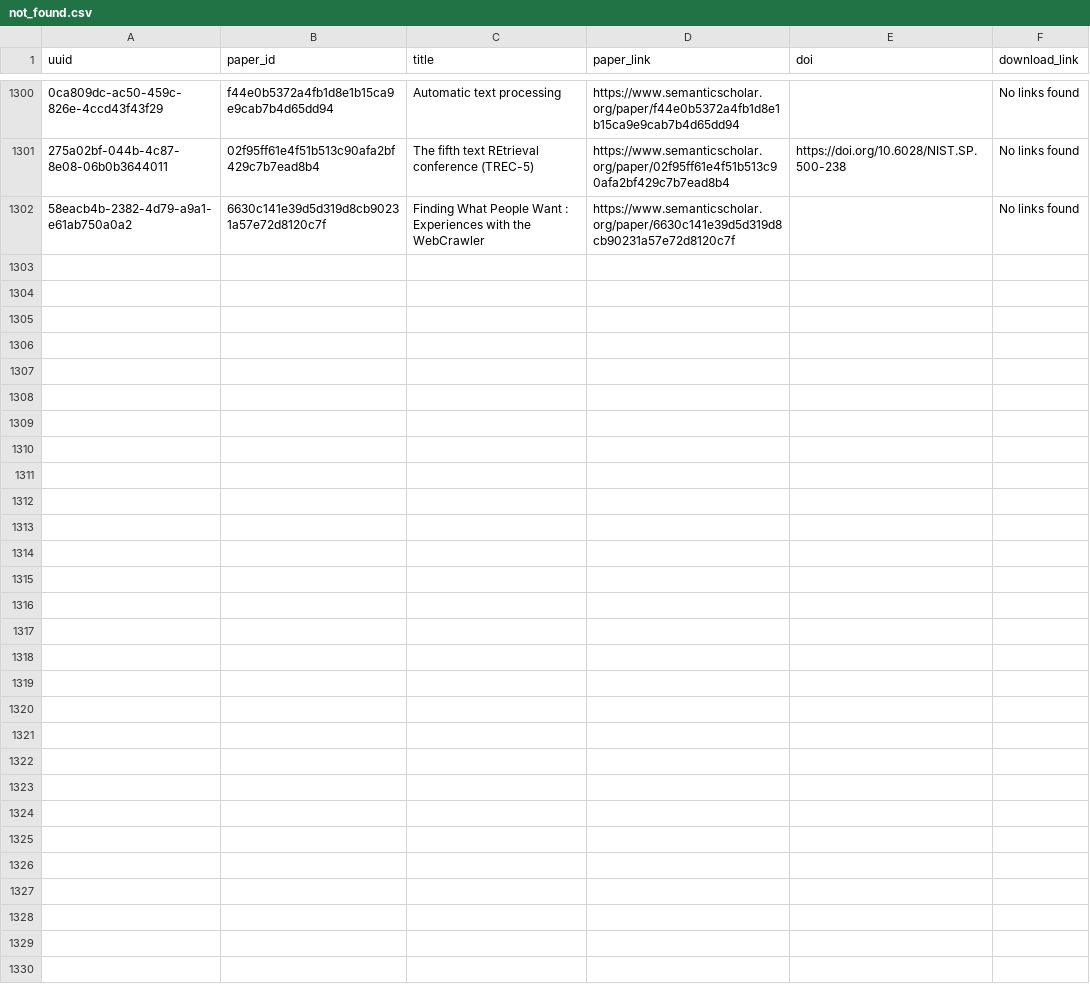
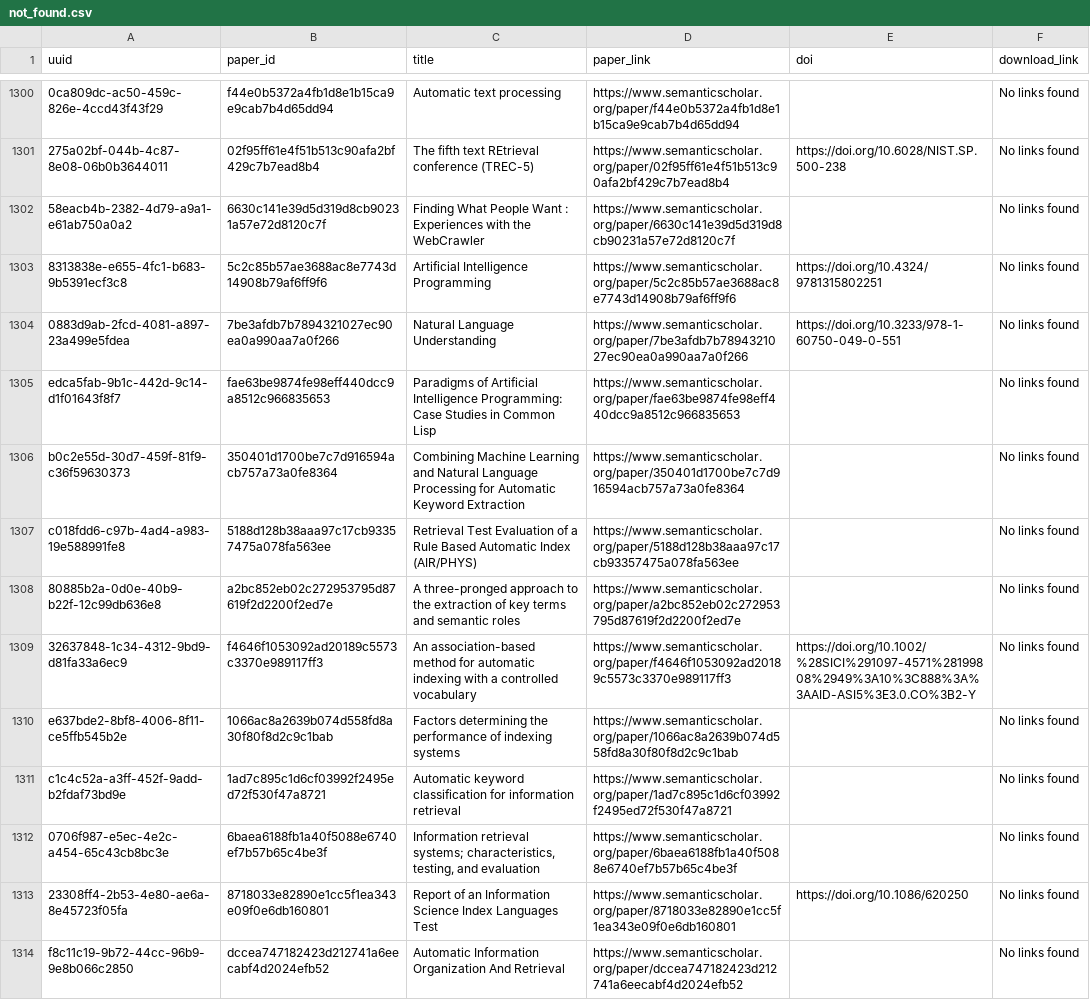
Before and after one commit to dev-SR/research-paper-downloader-pdf, a CSV file: data/info/not_found.csv, drawn as a sheet; only a part is shown, gaps mark what is left out; the diff names each change by its address in the sheet, - before the commit and + after, or states it on an @@ line.

```diff
--- a/data/info/not_found.csv
+++ b/data/info/not_found.csv
+row 1303: 8313838e-e655-4fc1-b683-9b5391ecf3c8 | 5c2c85b57ae3688ac8e7743d14908b79af6ff9f6 | Artificial Intelligence Programming | https://www.semanticscholar.org/paper/5c2c85b57ae3688ac8e7743d14908b79af6ff9f6 | https://doi.org/10.4324/9781315802251 | No links found
+row 1304: 0883d9ab-2fcd-4081-a897-23a499e5fdea | 7be3afdb7b7894321027ec90ea0a990aa7a0f266 | Natural Language Understanding | https://www.semanticscholar.org/paper/7be3afdb7b7894321027ec90ea0a990aa7a0f266 | https://doi.org/10.3233/978-1-60750-049-0-551 | No links found
+row 1305: edca5fab-9b1c-442d-9c14-d1f01643f8f7 | fae63be9874fe98eff440dcc9a8512c966835653 | Paradigms of Artificial Intelligence Programming: Case Studies in Common Lisp | https://www.semanticscholar.org/paper/fae63be9874fe98eff440dcc9a8512c966835653 |  | No links found
+row 1306: b0c2e55d-30d7-459f-81f9-c36f59630373 | 350401d1700be7c7d916594acb757a73a0fe8364 | Combining Machine Learning and Natural Language Processing for Automatic Keyword Extraction | https://www.semanticscholar.org/paper/350401d1700be7c7d916594acb757a73a0fe8364 |  | No links found
+row 1307: c018fdd6-c97b-4ad4-a983-19e588991fe8 | 5188d128b38aaa97c17cb93357475a078fa563ee | Retrieval Test Evaluation of a Rule Based Automatic Index (AIR/PHYS) | https://www.semanticscholar.org/paper/5188d128b38aaa97c17cb93357475a078fa563ee |  | No links found
+row 1308: 80885b2a-0d0e-40b9-b22f-12c99db636e8 | a2bc852eb02c272953795d87619f2d2200f2ed7e | A three-pronged approach to the extraction of key terms and semantic roles | https://www.semanticscholar.org/paper/a2bc852eb02c272953795d87619f2d2200f2ed7e |  | No links found
+row 1309: 32637848-1c34-4312-9bd9-d81fa33a6ec9 | f4646f1053092ad20189c5573c3370e989117ff3 | An association-based method for automatic indexing with a controlled vocabulary | https://www.semanticscholar.org/paper/f4646f1053092ad20189c5573c3370e989117ff3 | https://doi.org/10.1002/%28SICI%291097-4571%28199808%2949%3A10%3C888%3A%3AAID-ASI5%3E3.0.CO%3B2-Y | No links found
+row 1310: e637bde2-8bf8-4006-8f11-ce5ffb545b2e | 1066ac8a2639b074d558fd8a30f80f8d2c9c1bab | Factors determining the performance of indexing systems | https://www.semanticscholar.org/paper/1066ac8a2639b074d558fd8a30f80f8d2c9c1bab |  | No links found
+row 1311: c1c4c52a-a3ff-452f-9add-b2fdaf73bd9e | 1ad7c895c1d6cf03992f2495ed72f530f47a8721 | Automatic keyword classification for information retrieval | https://www.semanticscholar.org/paper/1ad7c895c1d6cf03992f2495ed72f530f47a8721 |  | No links found
+row 1312: 0706f987-e5ec-4e2c-a454-65c43cb8bc3e | 6baea6188fb1a40f5088e6740ef7b57b65c4be3f | Information retrieval systems; characteristics, testing, and evaluation | https://www.semanticscholar.org/paper/6baea6188fb1a40f5088e6740ef7b57b65c4be3f |  | No links found
+row 1313: 23308ff4-2b53-4e80-ae6a-8e45723f05fa | 8718033e82890e1cc5f1ea343e09f0e6db160801 | Report of an Information Science Index Languages Test | https://www.semanticscholar.org/paper/8718033e82890e1cc5f1ea343e09f0e6db160801 | https://doi.org/10.1086/620250 | No links found
+row 1314: f8c11c19-9b72-44cc-96b9-9e8b066c2850 | dccea747182423d212741a6eecabf4d2024efb52 | Automatic Information Organization And Retrieval | https://www.semanticscholar.org/paper/dccea747182423d212741a6eecabf4d2024efb52 |  | No links found
```
Also changed, not shown: data/info/done.csv, data/info/errors.csv, 1 other file.
